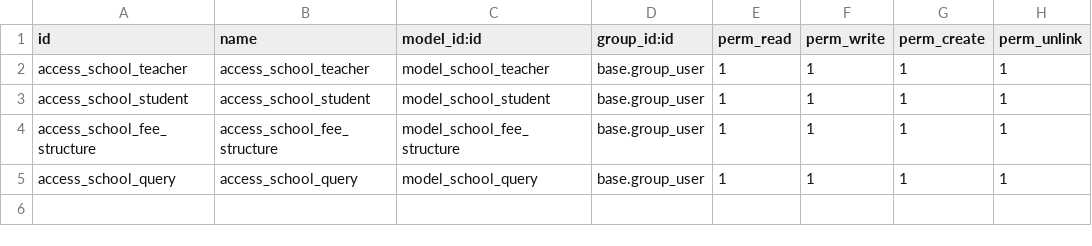
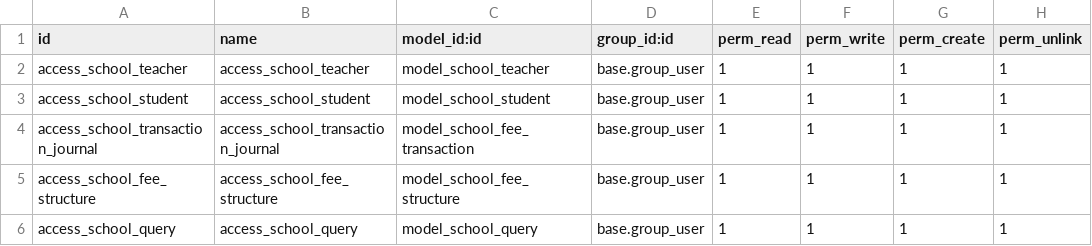
Before and after one commit to srikanthsidmectech/school_management, a CSV file: school/security/ir.model.access.csv, drawn as a sheet; the diff names each change by its address in the sheet, - before the commit and + after, or states it on an @@ line.

```diff
--- a/school/security/ir.model.access.csv
+++ b/school/security/ir.model.access.csv
+row 4: access_school_transaction_journal | access_school_transaction_journal | model_school_fee_transaction | base.group_user | 1 | 1 | 1 | 1
```
Also changed, not shown: 10 other files.
